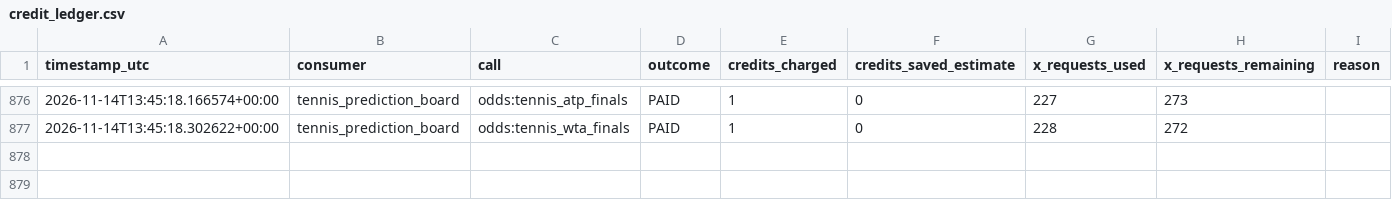
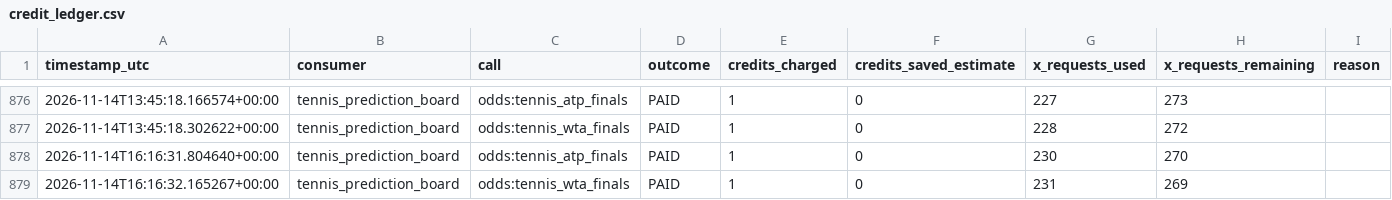
Before and after one commit to frazwil19-gif/prediction-markets-lab, a CSV file: status/credit_ledger.csv, drawn as a sheet; only a part is shown, gaps mark what is left out; the diff names each change by its address in the sheet, - before the commit and + after, or states it on an @@ line.

```diff
--- a/status/credit_ledger.csv
+++ b/status/credit_ledger.csv
+row 878: 2026-11-14T16:16:31.804640+00:00 | tennis_prediction_board | odds:tennis_atp_finals | PAID | 1 | 0 | 230 | 270
+row 879: 2026-11-14T16:16:32.165267+00:00 | tennis_prediction_board | odds:tennis_wta_finals | PAID | 1 | 0 | 231 | 269
```
Also changed, not shown: reports/bet_selection_v2_start_time_resolution.csv, reports/latest_prediction_board.csv, 26 other files.
